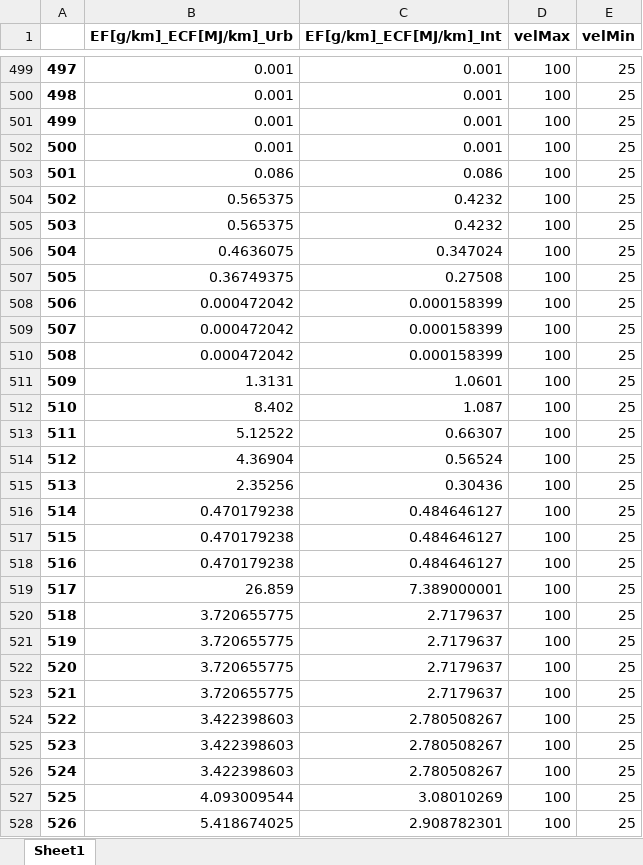
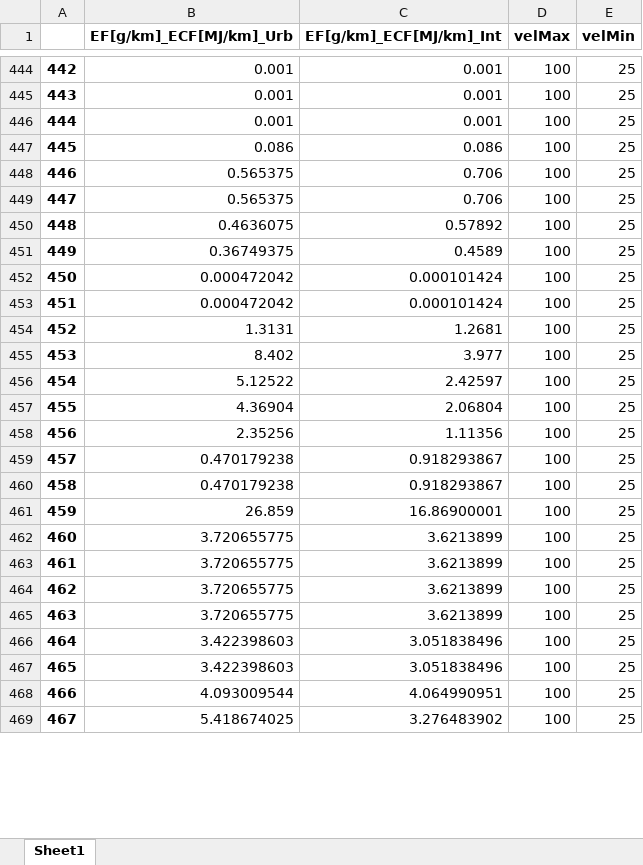
Before and after one commit to Ignvz/copert_5, an Excel workbook: Resumen_categoria_combustible.xlsx, sheet Sheet1, drawn as a sheet; only a part is shown, gaps mark what is left out; values as stored, in another font and other column widths than the file's, no borders; removed rows and columns are numbered as before the commit, all else as after; the diff covers the shown part only; the diff names each change by its address in the sheet, - before the commit and + after, or states it on an @@ line.

```diff
--- a/Resumen_categoria_combustible.xlsx (sheet Sheet1)
+++ b/Resumen_categoria_combustible.xlsx (sheet Sheet1)
@@ column A renumbered from row 8 down @@
-row 502: 500 | 0.001 | 0.001 | 100 | 25
-C448:C449 (EF[g/km]_ECF[MJ/km]_Int): 0.4232
+C448:C449 (EF[g/km]_ECF[MJ/km]_Int): 0.706
-C450 (EF[g/km]_ECF[MJ/km]_Int): 0.347024
+C450 (EF[g/km]_ECF[MJ/km]_Int): 0.57892
-C451 (EF[g/km]_ECF[MJ/km]_Int): 0.27508
+C451 (EF[g/km]_ECF[MJ/km]_Int): 0.4589
-C452:C453 (EF[g/km]_ECF[MJ/km]_Int): 0.000158399
+C452:C453 (EF[g/km]_ECF[MJ/km]_Int): 0.000101424
-row 510: 508 | 0.000472042 | 0.000158399 | 100 | 25
-C454 (EF[g/km]_ECF[MJ/km]_Int): 1.0601
+C454 (EF[g/km]_ECF[MJ/km]_Int): 1.2681
-C455 (EF[g/km]_ECF[MJ/km]_Int): 1.087
+C455 (EF[g/km]_ECF[MJ/km]_Int): 3.977
-C456 (EF[g/km]_ECF[MJ/km]_Int): 0.66307
+C456 (EF[g/km]_ECF[MJ/km]_Int): 2.42597
-C457 (EF[g/km]_ECF[MJ/km]_Int): 0.56524
+C457 (EF[g/km]_ECF[MJ/km]_Int): 2.06804
-C458 (EF[g/km]_ECF[MJ/km]_Int): 0.30436
+C458 (EF[g/km]_ECF[MJ/km]_Int): 1.11356
-C459:C460 (EF[g/km]_ECF[MJ/km]_Int): 0.484646127
+C459:C460 (EF[g/km]_ECF[MJ/km]_Int): 0.918293867
-row 518: 516 | 0.470179238 | 0.484646127 | 100 | 25
-C461 (EF[g/km]_ECF[MJ/km]_Int): 7.389000001
+C461 (EF[g/km]_ECF[MJ/km]_Int): 16.86900001
-C462:C465 (EF[g/km]_ECF[MJ/km]_Int): 2.7179637
+C462:C465 (EF[g/km]_ECF[MJ/km]_Int): 3.6213899
-C466:C467 (EF[g/km]_ECF[MJ/km]_Int): 2.780508267
+C466:C467 (EF[g/km]_ECF[MJ/km]_Int): 3.051838496
-row 526: 524 | 3.422398603 | 2.780508267 | 100 | 25
-C468 (EF[g/km]_ECF[MJ/km]_Int): 3.08010269
+C468 (EF[g/km]_ECF[MJ/km]_Int): 4.064990951
-C469 (EF[g/km]_ECF[MJ/km]_Int): 2.908782301
+C469 (EF[g/km]_ECF[MJ/km]_Int): 3.276483902
```
Also changed, not shown: 78 removed rows and 284 edited cells elsewhere in this sheet, CH4_reducido.xlsx, CO2_reducido.xlsx, 8 other files.
